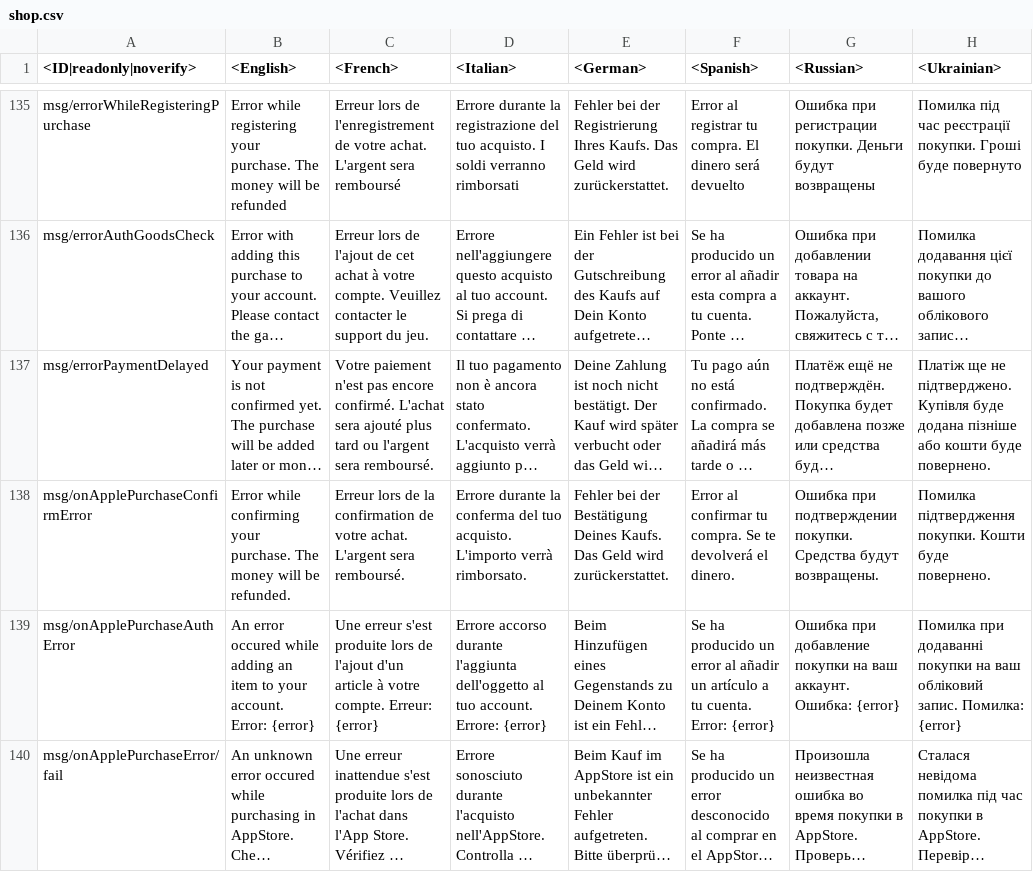
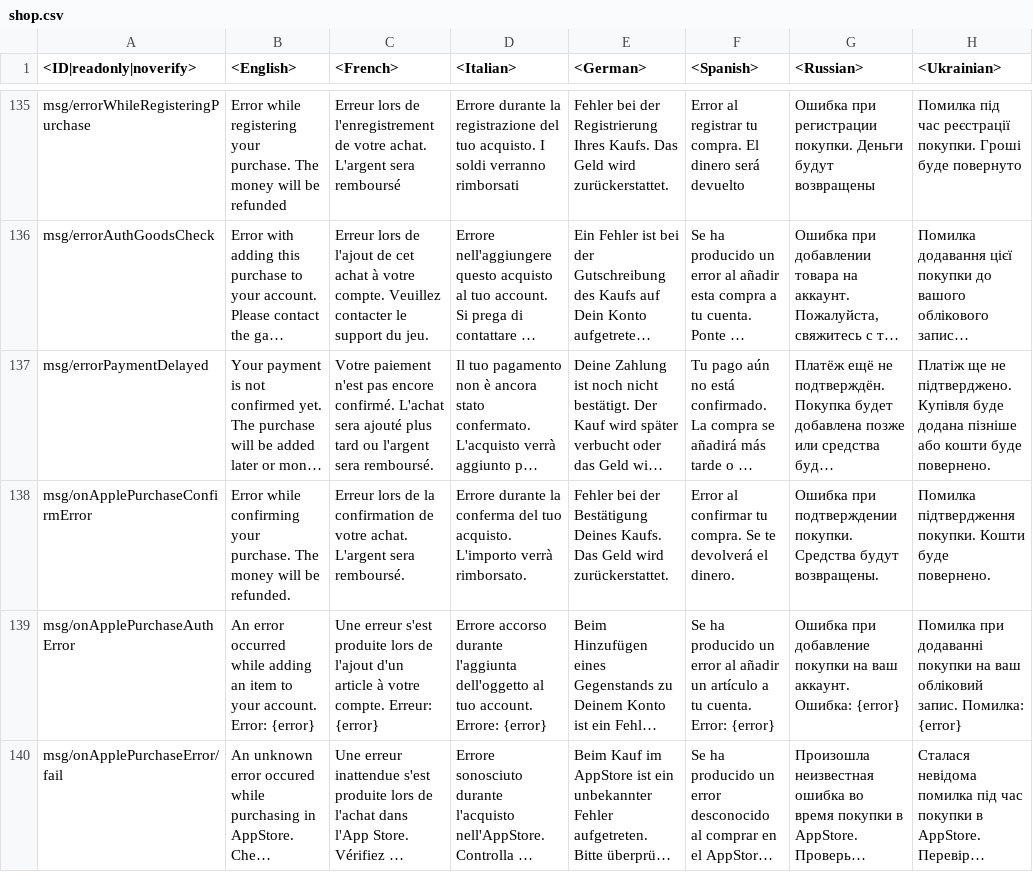
Before and after one commit to gszabi99/War-Thunder-Mobile-Datamine, a CSV file: lang.vromfs.bin_u/lang/shop.csv, drawn as a sheet; only a part is shown, gaps mark what is left out; long unchanged cells end in …; the diff covers the shown part only; the diff names each change by its address in the sheet, - before the commit and + after, or states it on an @@ line.

```diff
--- a/lang.vromfs.bin_u/lang/shop.csv
+++ b/lang.vromfs.bin_u/lang/shop.csv
-B139 (<English>): An error occured while adding…
+B139 (<English>): An error occurred while adding…
```
Also changed, not shown: 3 added rows and 3 edited cells elsewhere in this file, lang.vromfs.bin_u/lang/_online.csv, lang.vromfs.bin_u/lang/menu_options.csv, 42 other files.
